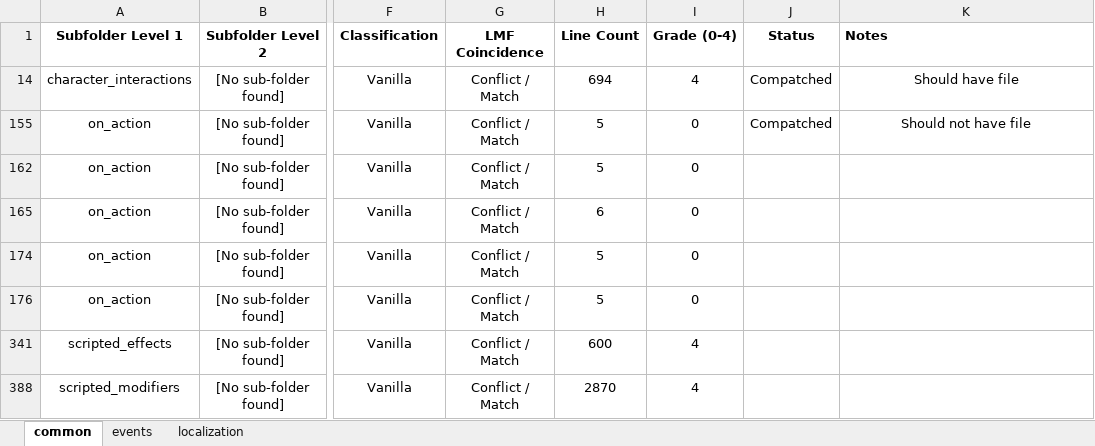
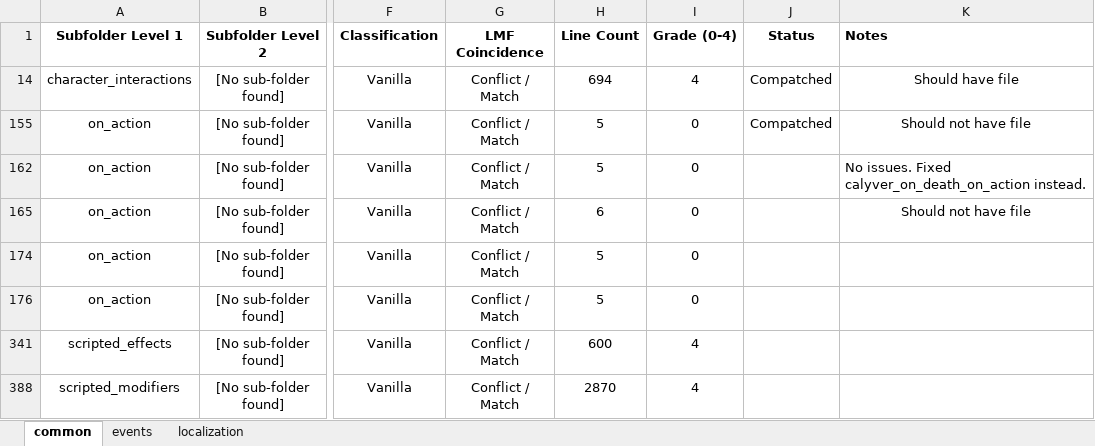
Before and after one commit to calyver/Harem-Politics, an Excel workbook: mod_compatch_database.xlsx, sheet common, drawn as a sheet; only a part is shown, gaps mark what is left out; values as stored, in another font and other column widths than the file's, no borders; the diff names each change by its address in the sheet, - before the commit and + after, or states it on an @@ line.

Commit message:
Update mod_compatch_database.xlsx

```diff
--- a/mod_compatch_database.xlsx (sheet common)
+++ b/mod_compatch_database.xlsx (sheet common)
-K162 (Notes): (empty)
+K162 (Notes): No issues. Fixed calyver_on_death_on_action instead.
-K165 (Notes): (empty)
+K165 (Notes): Should not have file
```
